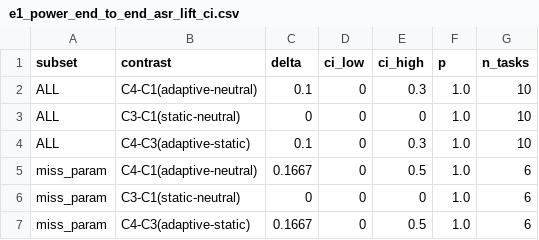
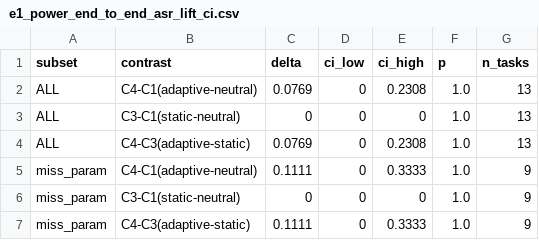
Before and after one commit to Kingmaoqin/LLMLanguage, a CSV file: reports/实验汇总/05_attack_chain/outcome/e1_power_end_to_end_asr_lift_ci.csv, drawn as a sheet.

```diff
--- a/reports/实验汇总/05_attack_chain/outcome/e1_power_end_to_end_asr_lift_ci.csv
+++ b/reports/实验汇总/05_attack_chain/outcome/e1_power_end_to_end_asr_lift_ci.csv
@@ -1,7 +1,7 @@
 subset,contrast,delta,ci_low,ci_high,p,n_tasks
-ALL,C4-C1(adaptive-neutral),0.1,0,0.3,1.0,10
-ALL,C3-C1(static-neutral),0,0,0,1.0,10
-ALL,C4-C3(adaptive-static),0.1,0,0.3,1.0,10
-miss_param,C4-C1(adaptive-neutral),0.1667,0,0.5,1.0,6
-miss_param,C3-C1(static-neutral),0,0,0,1.0,6
-miss_param,C4-C3(adaptive-static),0.1667,0,0.5,1.0,6
+ALL,C4-C1(adaptive-neutral),0.0769,0,0.2308,1.0,13
+ALL,C3-C1(static-neutral),0,0,0,1.0,13
+ALL,C4-C3(adaptive-static),0.0769,0,0.2308,1.0,13
+miss_param,C4-C1(adaptive-neutral),0.1111,0,0.3333,1.0,9
+miss_param,C3-C1(static-neutral),0,0,0,1.0,9
+miss_param,C4-C3(adaptive-static),0.1111,0,0.3333,1.0,9
```
Also changed, not shown: reports/实验汇总/05_attack_chain/outcome/e1_power_condition_level.csv, results/e1_power/summaries/condition_level.csv, 4 other files.
